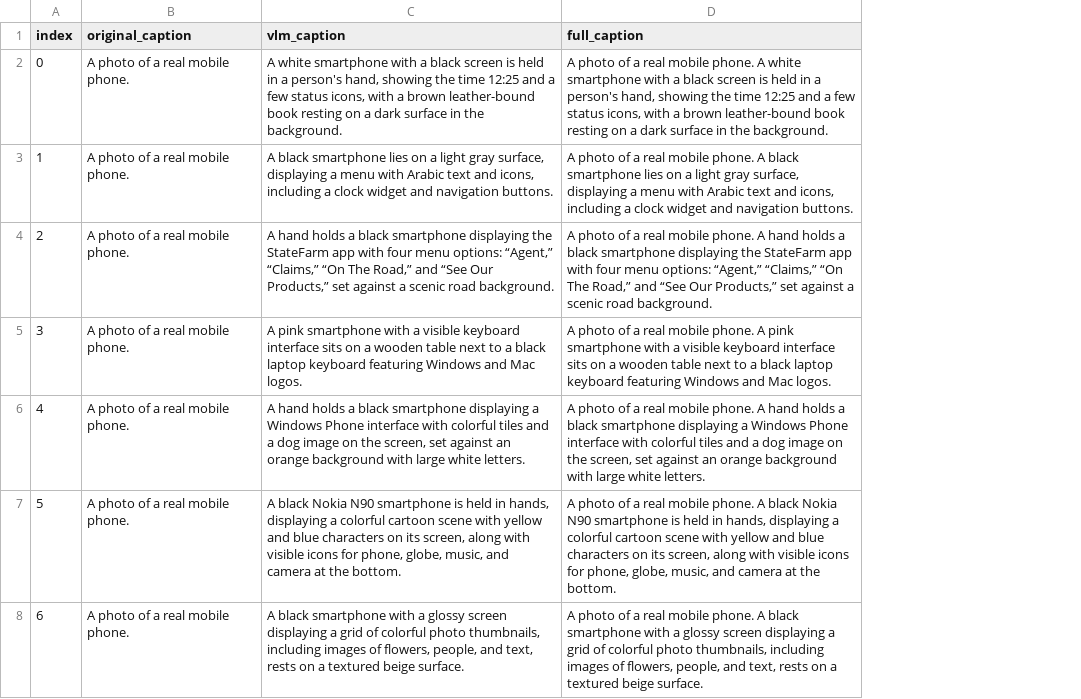
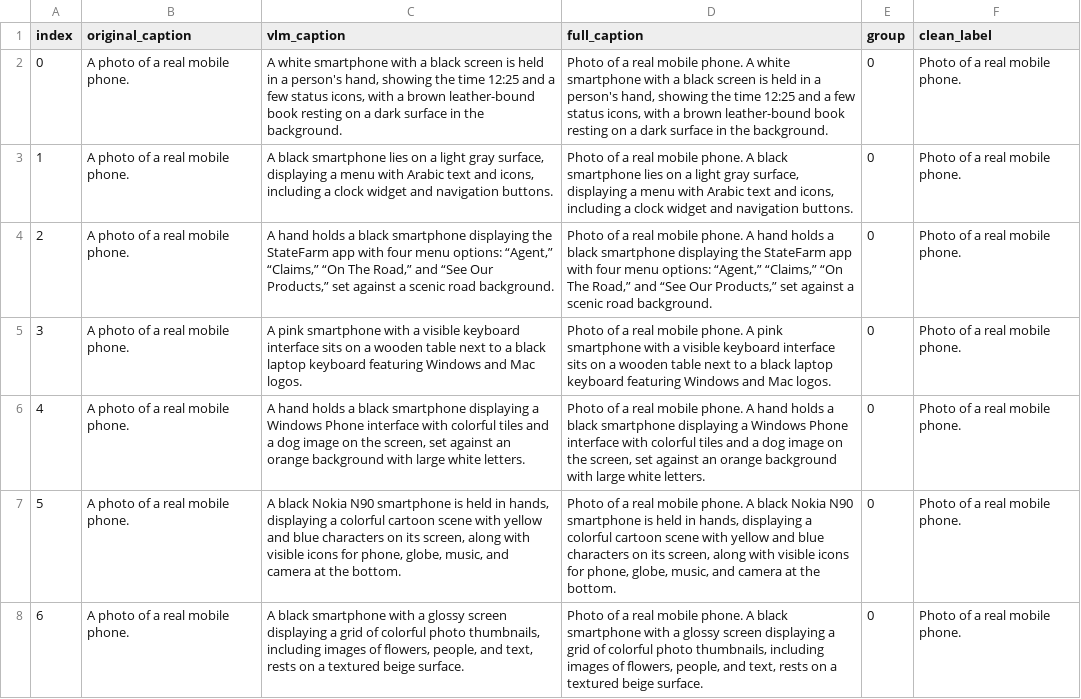
Before and after one commit to TasminaTasin75/COMP6012-Assignment-4-LLM-Ecommerce-Agent, a CSV file: outputs/image_captions.csv, drawn as a sheet; only a part is shown; the diff covers the shown part only; the diff names each change by its address in the sheet, - before the commit and + after, or states it on an @@ line.

Commit message:
updated image captions file

```diff
--- a/outputs/image_captions.csv
+++ b/outputs/image_captions.csv
+column E (group), rows 2-8: all 0
+column F (clean_label), rows 2-8: all Photo of a real mobile phone.
-D2 (full_caption): A photo of a…
+D2 (full_caption): Photo of a…
-D3 (full_caption): A photo of a…
+D3 (full_caption): Photo of a…
-D4 (full_caption): A photo of a…
+D4 (full_caption): Photo of a…
-D5 (full_caption): A photo of a…
+D5 (full_caption): Photo of a…
-D6 (full_caption): A photo of a…
+D6 (full_caption): Photo of a…
-D7 (full_caption): A photo of a…
+D7 (full_caption): Photo of a…
-D8 (full_caption): A photo of a…
+D8 (full_caption): Photo of a…
```
Also changed, not shown: 133 edited cells elsewhere in this file.
